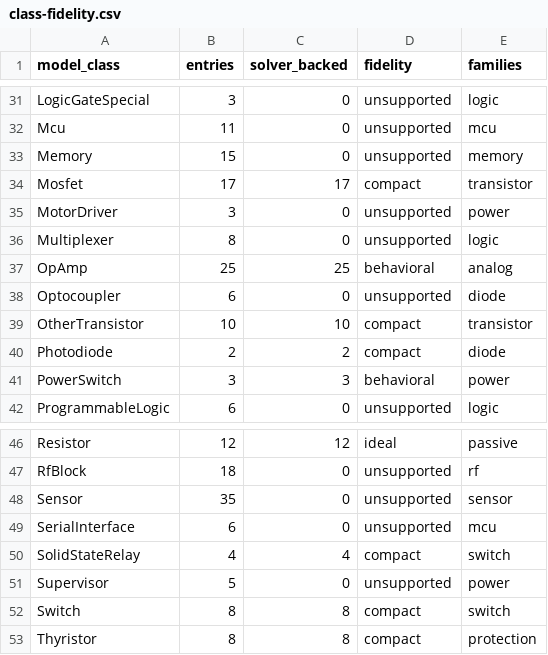
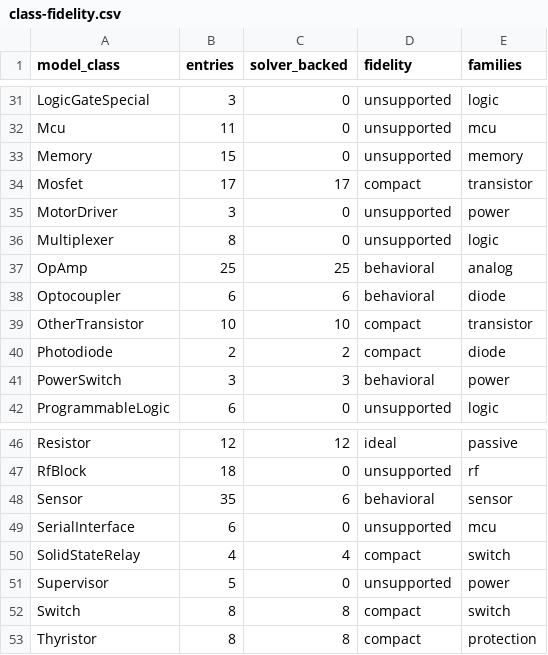
Before and after one commit to billalxcode/EmuCAD, a CSV file: docs/data/class-fidelity.csv, drawn as a sheet; only a part is shown, gaps mark what is left out.

```diff
--- a/docs/data/class-fidelity.csv
+++ b/docs/data/class-fidelity.csv
@@ -37,3 +37,3 @@ Multiplexer,8,0,unsupported,logic
 OpAmp,25,25,behavioral,analog
-Optocoupler,6,0,unsupported,diode
+Optocoupler,6,6,behavioral,diode
 OtherTransistor,10,10,compact,transistor
@@ -47,3 +47,3 @@ Resistor,12,12,ideal,passive
 RfBlock,18,0,unsupported,rf
-Sensor,35,0,unsupported,sensor
+Sensor,35,6,behavioral,sensor
 SerialInterface,6,0,unsupported,mcu
```
Also changed, not shown: docs/data/behavioral-classification.csv, 20 other files.
